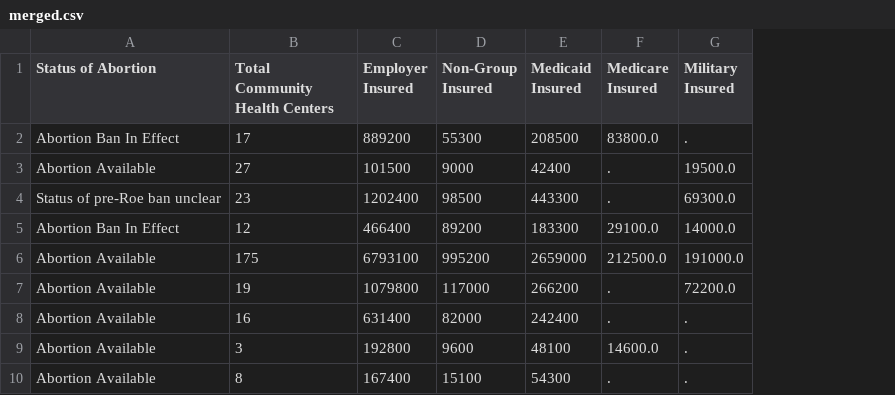
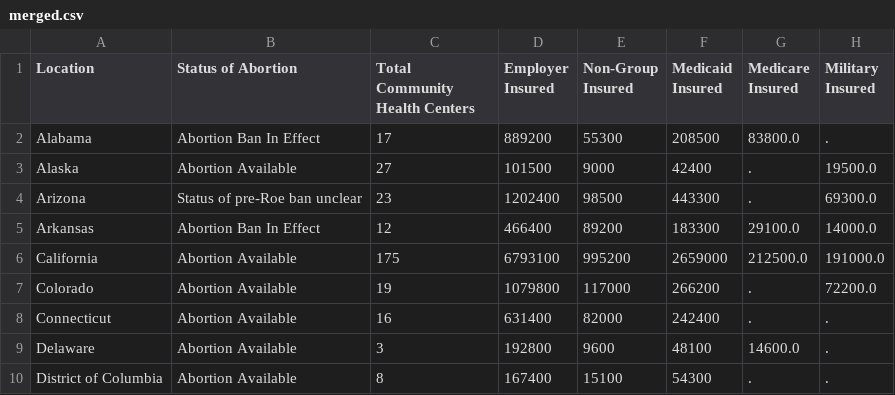
Before and after one commit to sarahcrozier/Reproductive_Health_Access, a CSV file: merged.csv, drawn as a sheet; only a part is shown; the diff names each change by its address in the sheet, - before the commit and + after, or states it on an @@ line.

Commit message:
added index back to merged csv

```diff
--- a/merged.csv
+++ b/merged.csv
+column A (Location), rows 2-10: Alabama | Alaska | Arizona | Arkansas | California | Colorado | Connecticut | Delaware | District of Columbia
```
Also changed, not shown: 2 other files.
